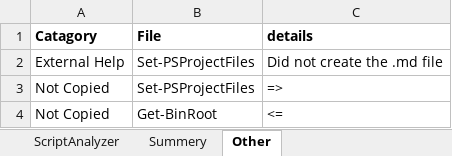
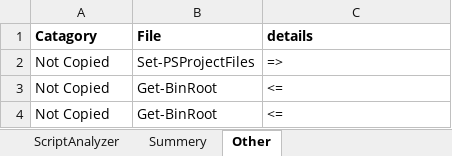
Before and after one commit to smitpi/PSToolKit, an Excel workbook: Issues.xlsx, sheet Other, drawn as a sheet; values as stored, in another font and other column widths than the file's, no borders; formulas without a stored value are shown as written; removed rows and columns are numbered as before the commit, all else as after; the diff names each change by its address in the sheet, - before the commit and + after, or states it on an @@ line.

```diff
--- a/Issues.xlsx (sheet Other)
+++ b/Issues.xlsx (sheet Other)
-row 2: External Help | Set-PSProjectFiles | Did not create the .md file
+row 3: Not Copied | Get-BinRoot | <=
```
Also changed, not shown: 1 other file.
